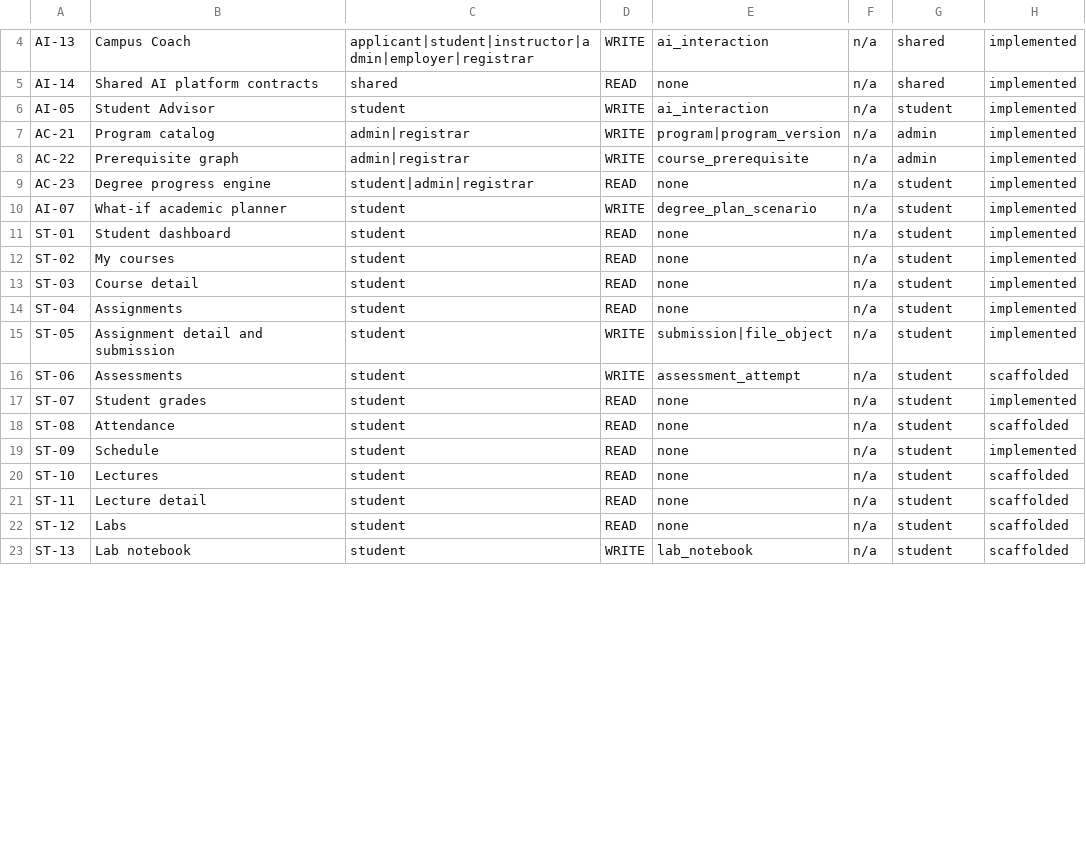
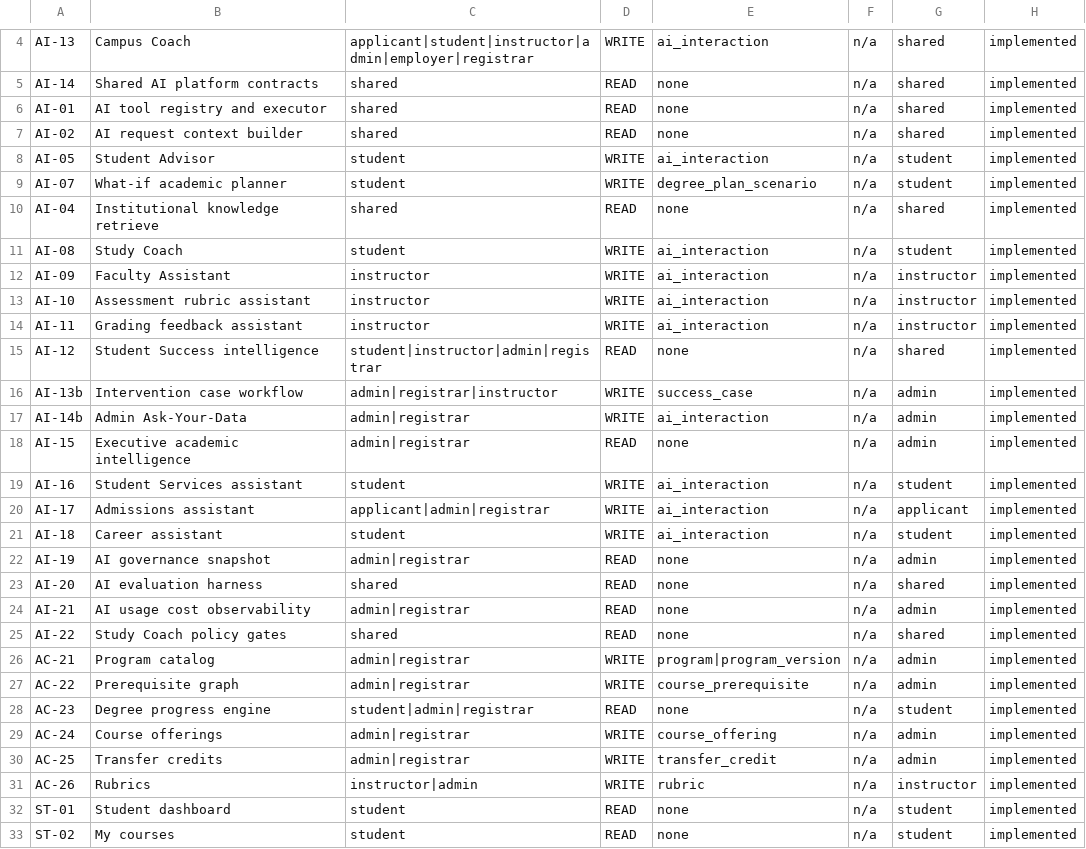
Before and after one commit to varunsdcet/Heritage, a CSV file: tools/register/register_v2.csv, drawn as a sheet; only a part is shown, gaps mark what is left out; the shorter side is filled out with more unchanged rows; the diff covers the shown part only.

Commit message:
Ship complete Heritage AI platform layer for college operations.
Adds shared tool registry/context, study/faculty/success/admin/career agents, advising appointments, rubrics, intervention cases, executive metrics, governance telemetry, and domain migrations needed for live demos.

```diff
--- a/tools/register/register_v2.csv
+++ b/tools/register/register_v2.csv
@@ -5,3 +5,22 @@ AI-13,Campus Coach,applicant|student|instructor|admin|employer|registrar,WRITE,a
 AI-14,Shared AI platform contracts,shared,READ,none,n/a,shared,implemented
+AI-01,AI tool registry and executor,shared,READ,none,n/a,shared,implemented
+AI-02,AI request context builder,shared,READ,none,n/a,shared,implemented
 AI-05,Student Advisor,student,WRITE,ai_interaction,n/a,student,implemented
+AI-07,What-if academic planner,student,WRITE,degree_plan_scenario,n/a,student,implemented
+AI-04,Institutional knowledge retrieve,shared,READ,none,n/a,shared,implemented
+AI-08,Study Coach,student,WRITE,ai_interaction,n/a,student,implemented
+AI-09,Faculty Assistant,instructor,WRITE,ai_interaction,n/a,instructor,implemented
+AI-10,Assessment rubric assistant,instructor,WRITE,ai_interaction,n/a,instructor,implemented
+AI-11,Grading feedback assistant,instructor,WRITE,ai_interaction,n/a,instructor,implemented
+AI-12,Student Success intelligence,student|instructor|admin|registrar,READ,none,n/a,shared,implemented
+AI-13b,Intervention case workflow,admin|registrar|instructor,WRITE,success_case,n/a,admin,implemented
+AI-14b,Admin Ask-Your-Data,admin|registrar,WRITE,ai_interaction,n/a,admin,implemented
+AI-15,Executive academic intelligence,admin|registrar,READ,none,n/a,admin,implemented
+AI-16,Student Services assistant,student,WRITE,ai_interaction,n/a,student,implemented
+AI-17,Admissions assistant,applicant|admin|registrar,WRITE,ai_interaction,n/a,applicant,implemented
+AI-18,Career assistant,student,WRITE,ai_interaction,n/a,student,implemented
+AI-19,AI governance snapshot,admin|registrar,READ,none,n/a,admin,implemented
+AI-20,AI evaluation harness,shared,READ,none,n/a,shared,implemented
+AI-21,AI usage cost observability,admin|registrar,READ,none,n/a,admin,implemented
+AI-22,Study Coach policy gates,shared,READ,none,n/a,shared,implemented
 AC-21,Program catalog,admin|registrar,WRITE,program|program_version,n/a,admin,implemented
@@ -9,3 +28,5 @@ AC-22,Prerequisite graph,admin|registrar,WRITE,course_prerequisite,n/a,admin,imp
 AC-23,Degree progress engine,student|admin|registrar,READ,none,n/a,student,implemented
-AI-07,What-if academic planner,student,WRITE,degree_plan_scenario,n/a,student,implemented
+AC-24,Course offerings,admin|registrar,WRITE,course_offering,n/a,admin,implemented
+AC-25,Transfer credits,admin|registrar,WRITE,transfer_credit,n/a,admin,implemented
+AC-26,Rubrics,instructor|admin,WRITE,rubric,n/a,instructor,implemented
 ST-01,Student dashboard,student,READ,none,n/a,student,implemented
```
Also changed, not shown: 4 edited cells elsewhere in this file, 41 other files.
